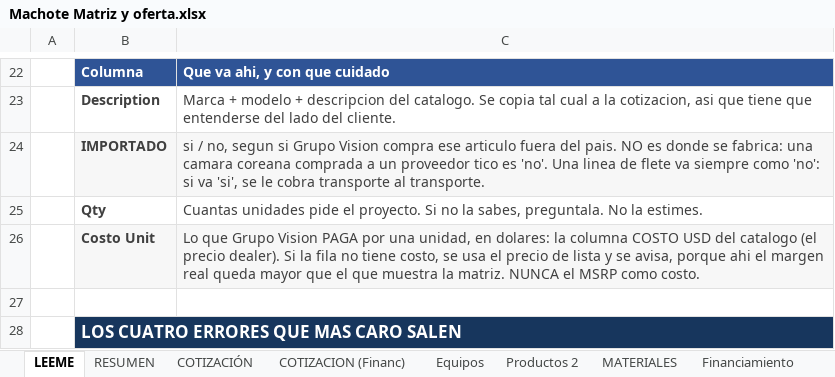
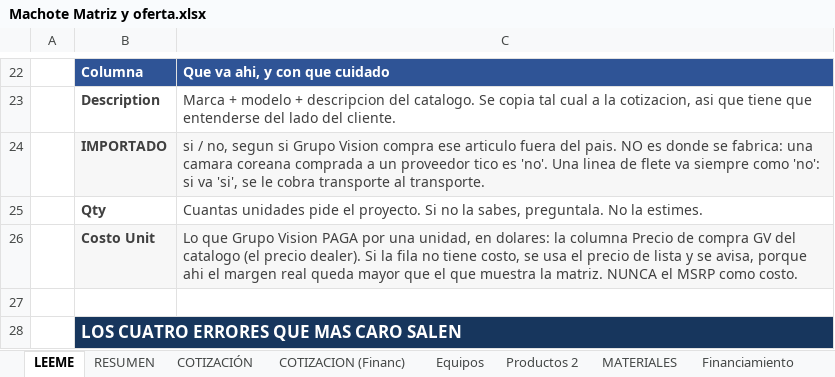
Before and after one commit to frosalesvision/Preventa-Automation, an Excel workbook: plugin-preventa/skills/armar-cotizacion/references/Machote Matriz y oferta.xlsx, sheet LEEME, drawn as a sheet; only a part is shown, gaps mark what is left out; values as stored, in another font and other column widths than the file's, no borders; the diff names each change by its address in the sheet, - before the commit and + after, or states it on an @@ line.

```diff
--- a/plugin-preventa/skills/armar-cotizacion/references/Machote Matriz y oferta.xlsx (sheet LEEME)
+++ b/plugin-preventa/skills/armar-cotizacion/references/Machote Matriz y oferta.xlsx (sheet LEEME)
-C26: …la columna COSTO USD del catalogo…
+C26: …la columna Precio de compra GV del catalogo…
```
Also changed, not shown: sheet Datos del proyecto, sheet Guia de skills, sheet COTIZACIÓN, sheet COTIZACION (Financ), 5 other files.
